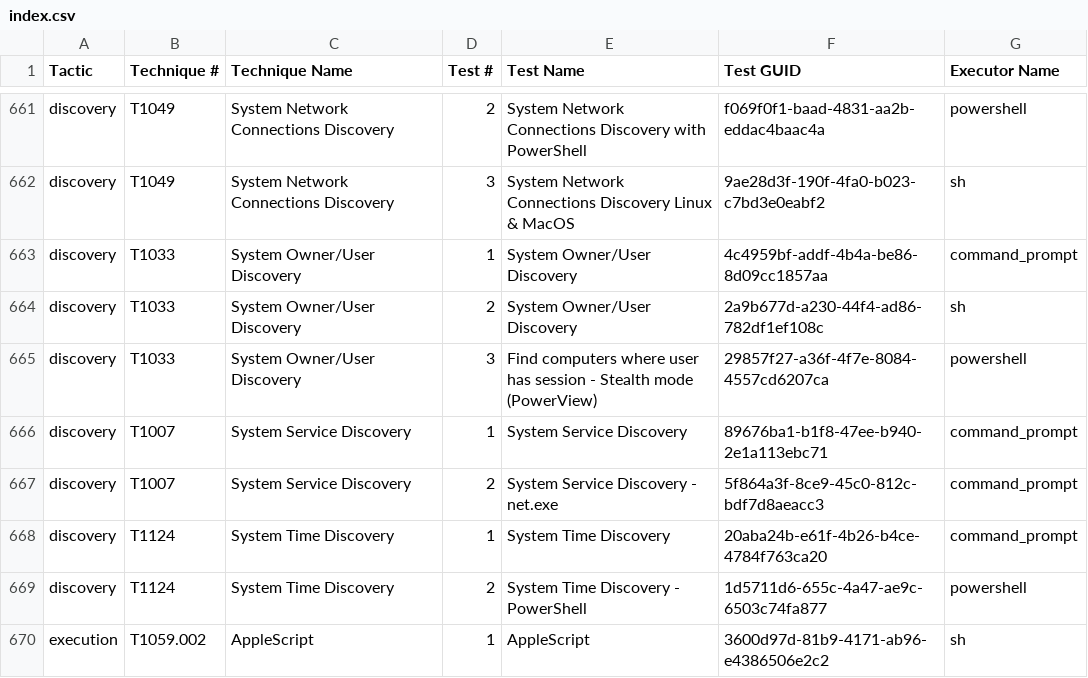
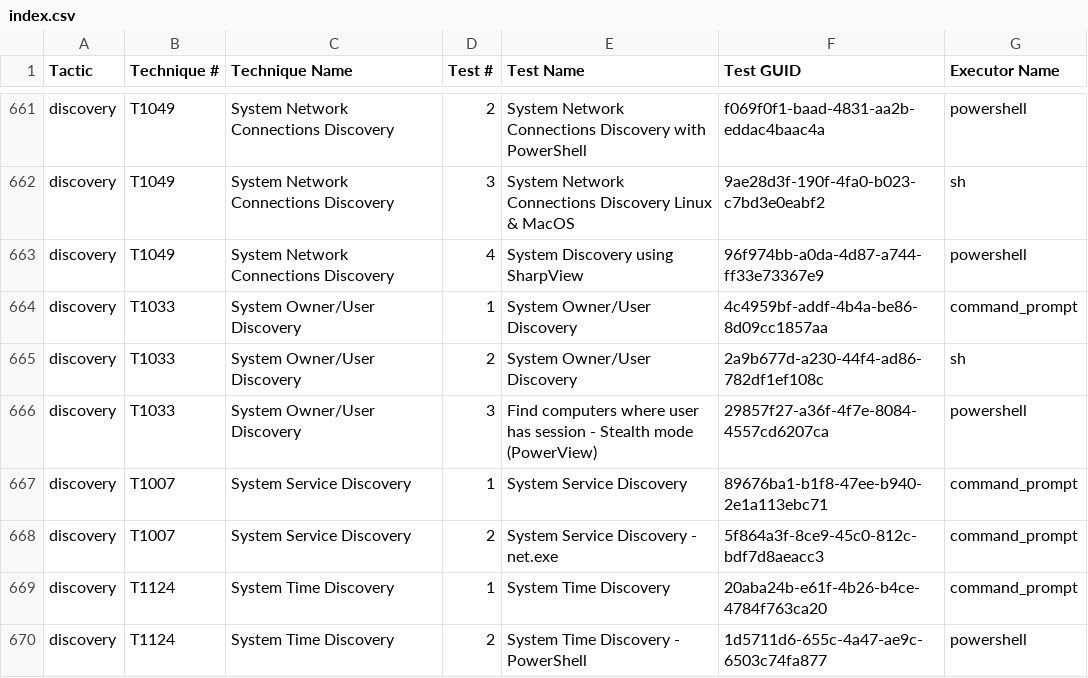
Before and after one commit to redcanaryco/atomic-red-team, a CSV file: atomics/Indexes/Indexes-CSV/index.csv, drawn as a sheet; only a part is shown, gaps mark what is left out; the shorter side is filled out with more unchanged rows.

Commit message:
Generate docs from job=generate_and_commit_guids_and_docs branch=master [skip ci]

```diff
--- a/atomics/Indexes/Indexes-CSV/index.csv
+++ b/atomics/Indexes/Indexes-CSV/index.csv
@@ -662,2 +662,3 @@ discovery,T1049,System Network Connections Discovery,2,System Network Connection
 discovery,T1049,System Network Connections Discovery,3,System Network Connections Discovery Linux & MacOS,9ae28d3f-190f-4fa0-b023-c7bd3e0eabf2,sh
+discovery,T1049,System Network Connections Discovery,4,System Discovery using SharpView,96f974bb-a0da-4d87-a744-ff33e73367e9,powershell
 discovery,T1033,System Owner/User Discovery,1,System Owner/User Discovery,4c4959bf-addf-4b4a-be86-8d09cc1857aa,command_prompt
```
Also changed, not shown: atomics/Indexes/Indexes-CSV/windows-index.csv, 4 other files.
